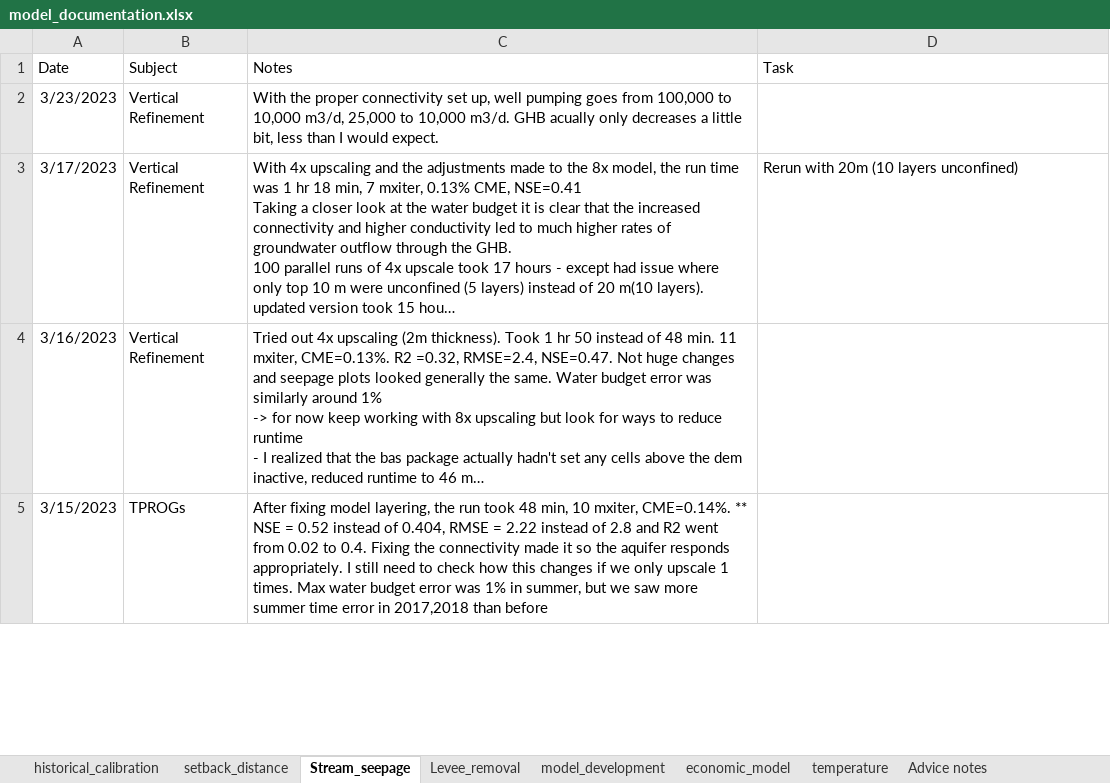
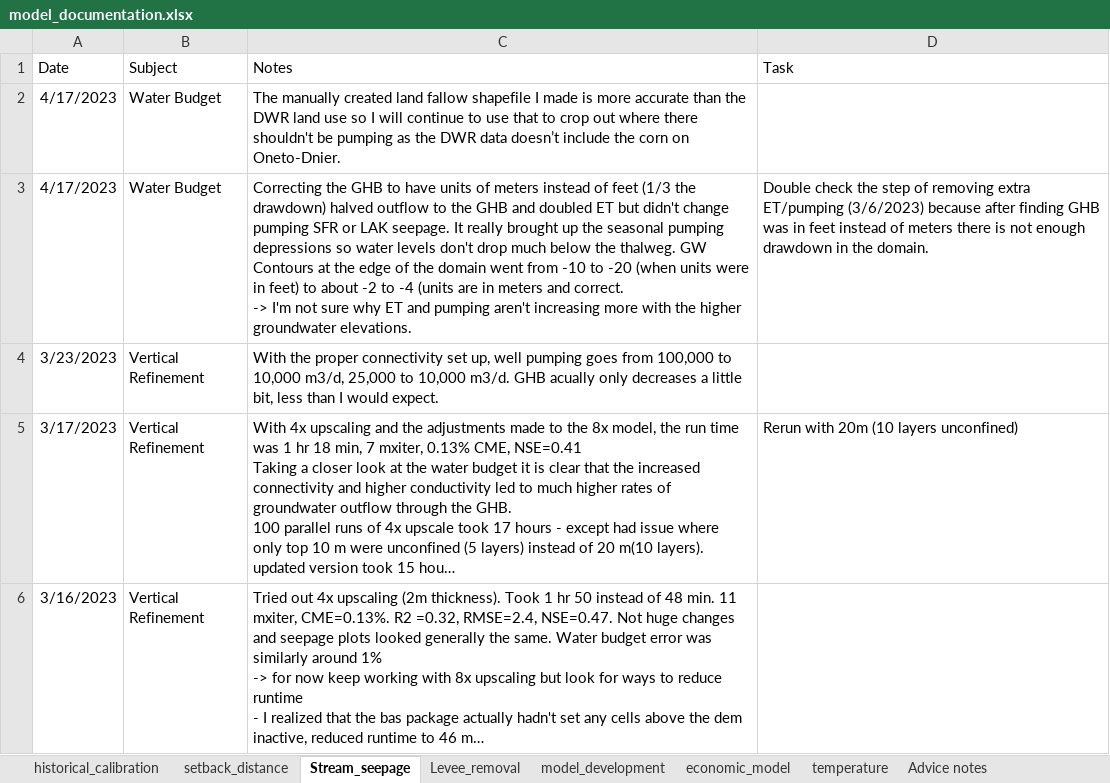
Before and after one commit to andrewcalderwood/CosumnesRiverRecharge, an Excel workbook: Projects/model_documentation.xlsx, sheet Stream_seepage, drawn as a sheet; only a part is shown; the shorter side is filled out with more unchanged rows; long unchanged cells end in …; values as stored, in another font and other column widths than the file's, no borders; ↵ is a line break in a cell; the diff names each change by its address in the sheet, - before the commit and + after, or states it on an @@ line.

Commit message:
Switch to DWR county land use, and add basic soil water budget
- updated other general input scripts for longevity (documentation), archived scripts
- updated ETc calculation to use DWR county land use instead of USDA NASS data
- created a basic soil water budget based on the IDC budget (only runoff, ET, percolation with a storage component)
- Updated pumping to use land use of rural parcels to estimate domestic pumping instead of WCR points as there are more ag-res parcels than the WCR points estimate

```diff
--- a/Projects/model_documentation.xlsx (sheet Stream_seepage)
+++ b/Projects/model_documentation.xlsx (sheet Stream_seepage)
+row 2: 4/17/2023 | Water Budget | The manually created land fallow shapefile I made is more accurate than the DWR land use so I will continue to use that to crop out where there shouldn't be pumping as the DWR data doesn’t include the corn on Oneto-Dnier.
+row 3: 4/17/2023 | Water Budget | Correcting the GHB to have units of meters instead of feet (1/3 the drawdown) halved outflow to the GHB and doubled ET but didn't change pumping SFR or LAK seepage. It really brought up the seasonal pumping depressions so water levels don't drop much below the thalweg. GW Contours at the edge of the domain went from -10 to -20 (when units were in feet) to about -2 to -4 (units are in meters and correct. ↵ -> I'm not sure why ET and pumping aren't increasing more with the higher groundwater elevations. | Double check the step of removing extra ET/pumping (3/6/2023) because after finding GHB was in feet instead of meters there is not enough drawdown in the domain.
```
Also changed, not shown: sheet historical_calibration, sheet setback_distance, 32 other files.
